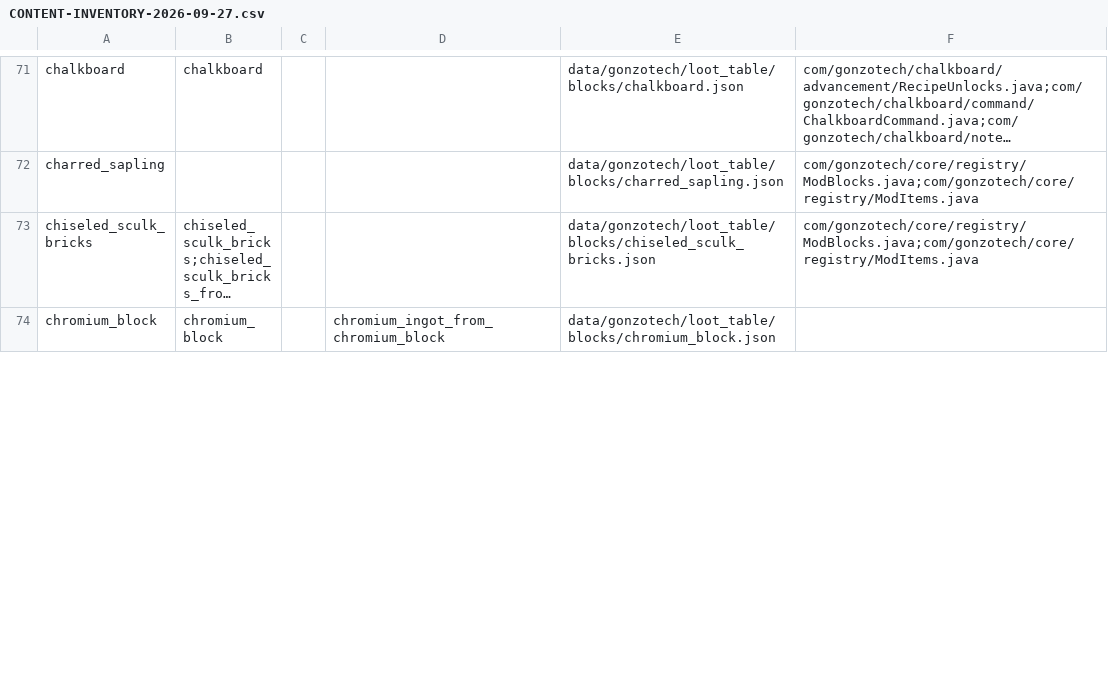
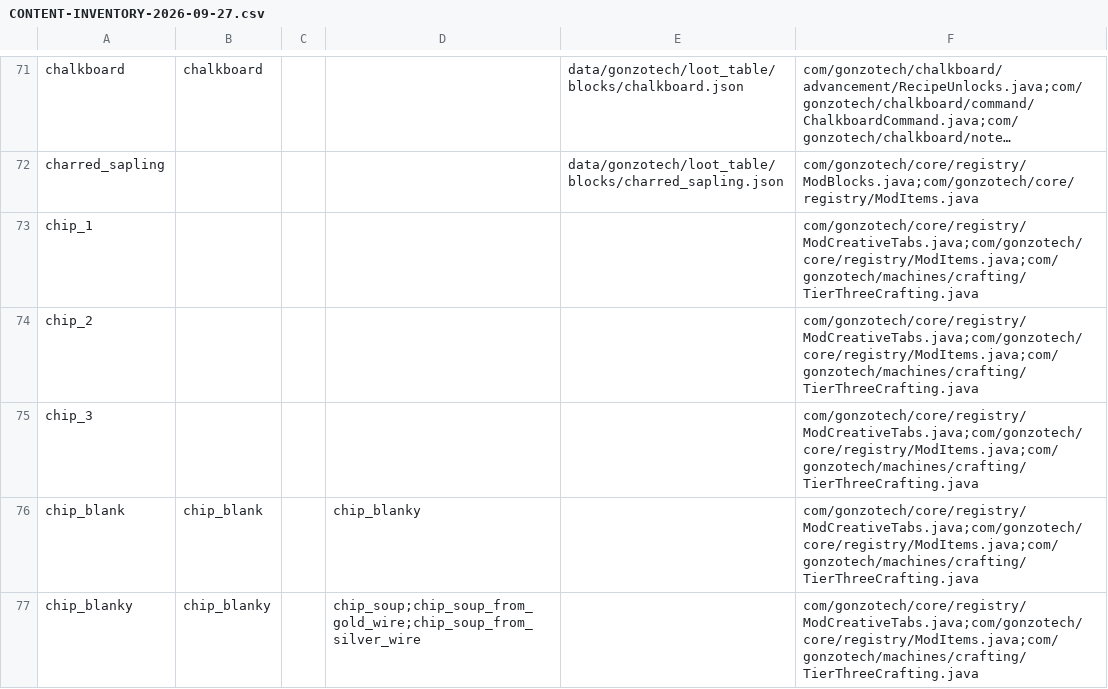
Before and after one commit to truegonzodev/gonzotech, a CSV file: docs/CONTENT-INVENTORY-2026-09-27.csv, drawn as a sheet; only a part is shown, gaps mark what is left out; the shorter side is filled out with more unchanged rows; long unchanged cells end in …; the diff covers the shown part only; the diff names each change by its address in the sheet, - before the commit and + after, or states it on an @@ line.

Commit message:
0.3.40: lithography line — item defs, rubber block, 15 tier-3-gated recipes
- defs: uv_lamp, chip_blank, photoresist, chip_blanky, chip_soup, chip_1/2/3,
  third_silicon_factory (item only; machine block/GUI next step)
- rubber_block: real block (ModBlocks + blockstate + cube_all model + BlockItem
  + drop-self loot + mineable/pickaxe), creative tab 'blocks'
- recipes (author set): uv_lamp x4 wires, chip_blank, photoresist, chip_blanky,
  chip_soup x3 wires, rubber_block (9 rubber), silicon factory x4 wires
- ALL full-gated by Открытие 3 (book list + craft gate + Shift tooltip);
  chips 1/2/3 gated without invented tooltip payloads (no JSON recipes yet)
- tabs: components (chip chain), functional (factory), blocks (rubber block)
- lang ru=en 931=931; content inventory regen (515 defs); suites green

Co-authored-by: arena-agent <297053741+arena-agent@users.noreply.github.com>

```diff
--- a/docs/CONTENT-INVENTORY-2026-09-27.csv
+++ b/docs/CONTENT-INVENTORY-2026-09-27.csv
+row 73: chip_1 |  |  |  |  | com/gonzotech/core/registry/ModCreativeTabs.java;com/gonzotech/core/registry/ModItems.java;com/gonzotech/machines/crafting/TierThreeCrafting.java
+row 74: chip_2 |  |  |  |  | com/gonzotech/core/registry/ModCreativeTabs.java;com/gonzotech/core/registry/ModItems.java;com/gonzotech/machines/crafting/TierThreeCrafting.java
+row 75: chip_3 |  |  |  |  | com/gonzotech/core/registry/ModCreativeTabs.java;com/gonzotech/core/registry/ModItems.java;com/gonzotech/machines/crafting/TierThreeCrafting.java
+row 76: chip_blank | chip_blank |  | chip_blanky |  | com/gonzotech/core/registry/ModCreativeTabs.java;com/gonzotech/core/registry/ModItems.java;com/gonzotech/machines/crafting/TierThreeCrafting.java
+row 77: chip_blanky | chip_blanky |  | chip_soup;chip_soup_from_gold_wire;chip_soup_from_silver_wire |  | com/gonzotech/core/registry/ModCreativeTabs.java;com/gonzotech/core/registry/ModItems.java;com/gonzotech/machines/crafting/TierThreeCrafting.java
```
Also changed, not shown: 5 added rows and 17 edited cells elsewhere in this file, 50 other files.
